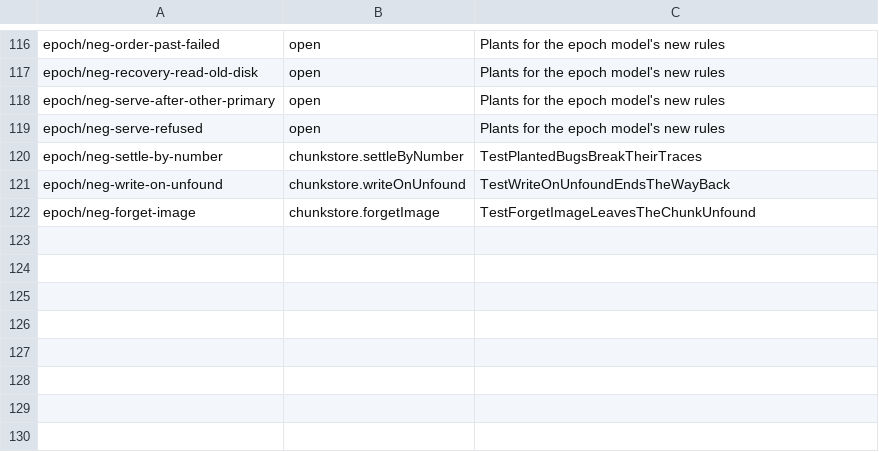
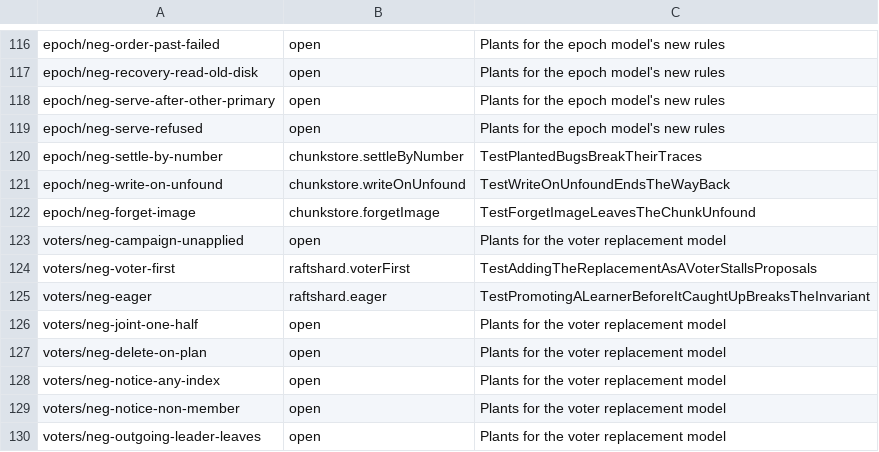
Before and after one commit to nvcnvn/rock-solid, a TSV file: scripts/model-rules.tsv, drawn as a sheet; only a part is shown, gaps mark what is left out.

```diff
--- a/scripts/model-rules.tsv
+++ b/scripts/model-rules.tsv
@@ -122 +122,9 @@ epoch/neg-write-on-unfound	chunkstore.writeOnUnfound	TestWriteOnUnfoundEndsTheWa
 epoch/neg-forget-image	chunkstore.forgetImage	TestForgetImageLeavesTheChunkUnfound
+voters/neg-campaign-unapplied	open	Plants for the voter replacement model
+voters/neg-voter-first	raftshard.voterFirst	TestAddingTheReplacementAsAVoterStallsProposals
+voters/neg-eager	raftshard.eager	TestPromotingALearnerBeforeItCaughtUpBreaksTheInvariant
+voters/neg-joint-one-half	open	Plants for the voter replacement model
+voters/neg-delete-on-plan	open	Plants for the voter replacement model
+voters/neg-notice-any-index	open	Plants for the voter replacement model
+voters/neg-notice-non-member	open	Plants for the voter replacement model
+voters/neg-outgoing-leader-leaves	open	Plants for the voter replacement model
```
Also changed, not shown: 10 other files.
